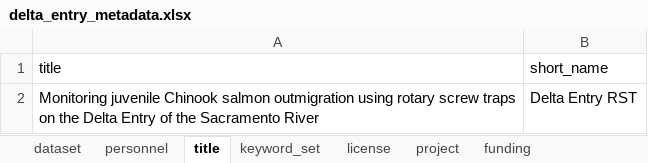
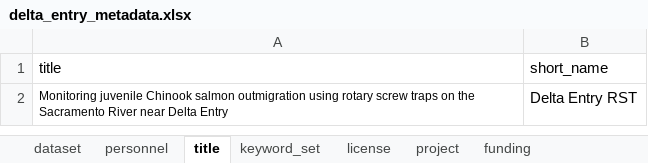
Before and after one commit to SRJPE/jpe-delta-entry-edi, an Excel workbook: data-raw/metadata/delta_entry_metadata.xlsx, sheet title, drawn as a sheet; values as stored, in another font and other column widths than the file's, no borders; the diff names each change by its address in the sheet, - before the commit and + after, or states it on an @@ line.

Commit message:
revises title

```diff
--- a/data-raw/metadata/delta_entry_metadata.xlsx (sheet title)
+++ b/data-raw/metadata/delta_entry_metadata.xlsx (sheet title)
-A2 (title): …on the Delta Entry of the Sacramento River
+A2 (title): …on the Sacramento River near Delta Entry
@@ A2 text size: smaller @@
```
Also changed, not shown: 1 other file.
